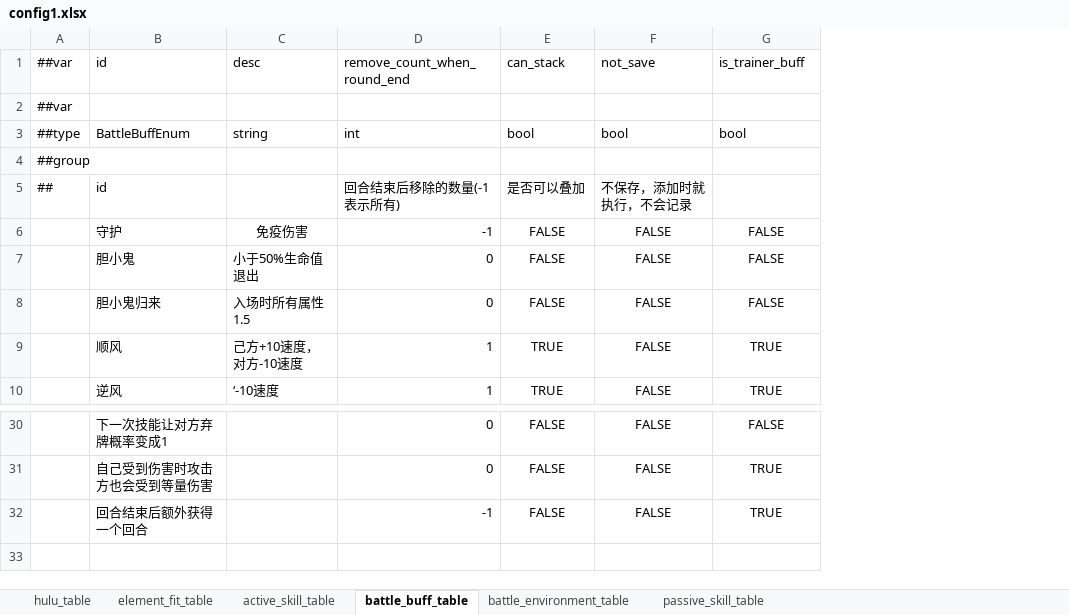
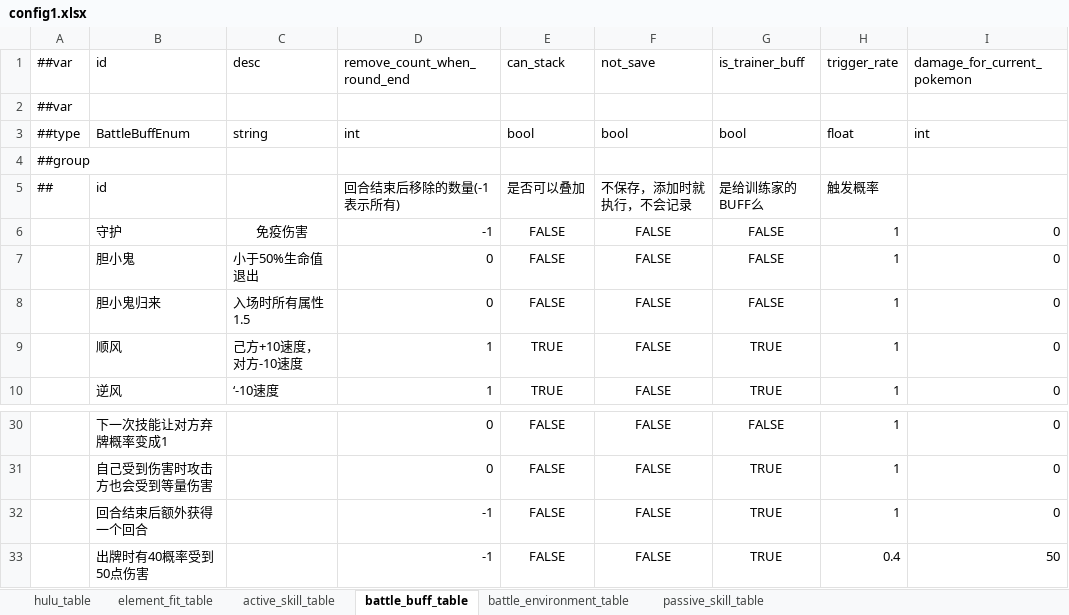
Before and after one commit to Unity-Devlop/BooomJam2024, an Excel workbook: Excels/Datas/config1.xlsx, sheet battle_buff_table, drawn as a sheet; only a part is shown, gaps mark what is left out; values as stored, in another font and other column widths than the file's, no borders; the diff names each change by its address in the sheet, - before the commit and + after, or states it on an @@ line.

```diff
--- a/Excels/Datas/config1.xlsx (sheet battle_buff_table)
+++ b/Excels/Datas/config1.xlsx (sheet battle_buff_table)
+column H (trigger_rate), rows 3-10: float |  | 触发概率 | 1 | 1 | 1 | 1 | 1; rows 30-32: all 1
+column I (damage_for_current_pokemon), rows 3-10: int |  |  | 0 | 0 | 0 | 0 | 0; rows 30-32: all 0
-G5 (is_trainer_buff): (empty)
+G5 (is_trainer_buff): 是给训练家的BUFF么
+row 33:  | 出牌时有40概率受到50点伤害 |  | -1 | FALSE | FALSE | TRUE | 0.4 | 50
```
Also changed, not shown: sheet active_skill_table, Excels/Datas/__enums__.xlsx, 8 other files.
